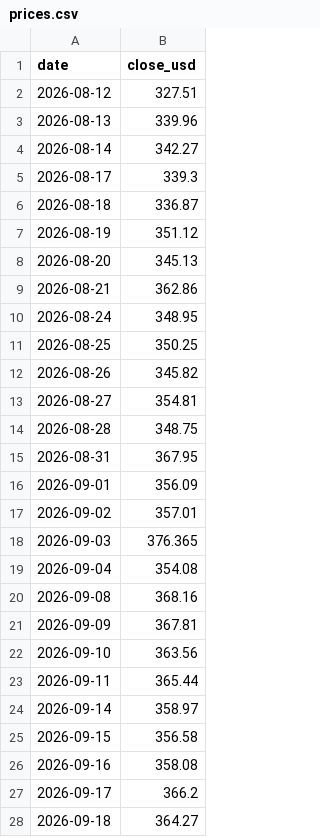
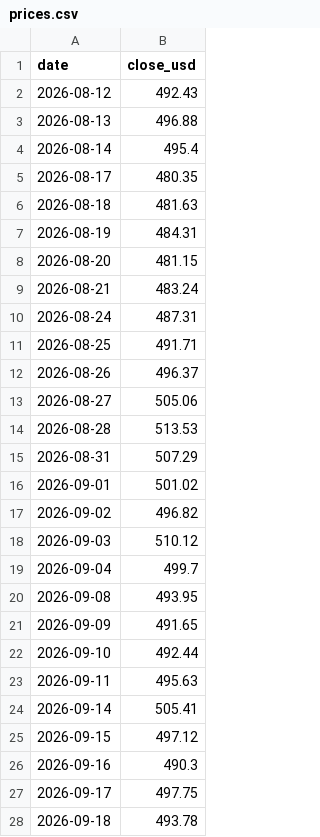
Before and after one commit to Vicky-zjx/535_fintech, a CSV file: lseg-live/prices.csv, drawn as a sheet; only a part is shown; the diff covers the shown part only.

```diff
--- a/lseg-live/prices.csv
+++ b/lseg-live/prices.csv
@@ -1,28 +1,28 @@
 date,close_usd
-2026-08-12,327.51
-2026-08-13,339.96
-2026-08-14,342.27
-2026-08-17,339.3
-2026-08-18,336.87
-2026-08-19,351.12
-2026-08-20,345.13
-2026-08-21,362.86
-2026-08-24,348.95
-2026-08-25,350.25
-2026-08-26,345.82
-2026-08-27,354.81
-2026-08-28,348.75
-2026-08-31,367.95
-2026-09-01,356.09
-2026-09-02,357.01
-2026-09-03,376.365
-2026-09-04,354.08
-2026-09-08,368.16
-2026-09-09,367.81
-2026-09-10,363.56
-2026-09-11,365.44
-2026-09-14,358.97
-2026-09-15,356.58
-2026-09-16,358.08
-2026-09-17,366.2
-2026-09-18,364.27
+2026-08-12,492.43
+2026-08-13,496.88
+2026-08-14,495.4
+2026-08-17,480.35
+2026-08-18,481.63
+2026-08-19,484.31
+2026-08-20,481.15
+2026-08-21,483.24
+2026-08-24,487.31
+2026-08-25,491.71
+2026-08-26,496.37
+2026-08-27,505.06
+2026-08-28,513.53
+2026-08-31,507.29
+2026-09-01,501.02
+2026-09-02,496.82
+2026-09-03,510.12
+2026-09-04,499.7
+2026-09-08,493.95
+2026-09-09,491.65
+2026-09-10,492.44
+2026-09-11,495.63
+2026-09-14,505.41
+2026-09-15,497.12
+2026-09-16,490.3
+2026-09-17,497.75
+2026-09-18,493.78
```
Also changed, not shown: 36 edited cells elsewhere in this file, 4 other files.
